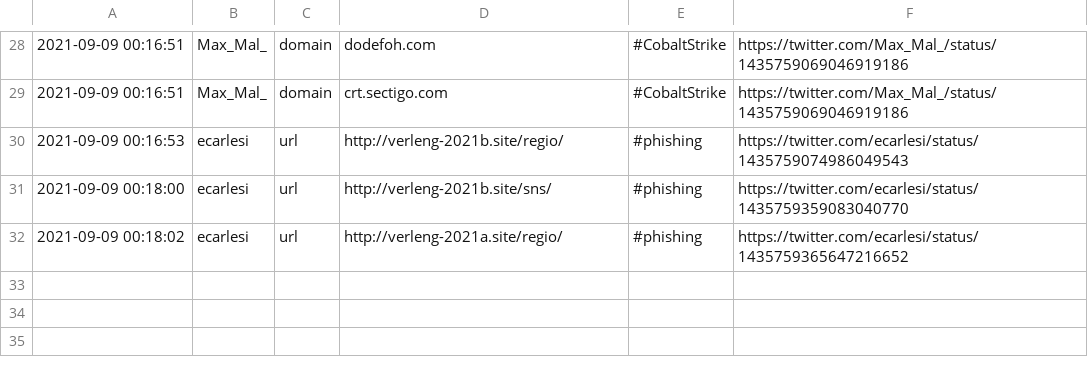
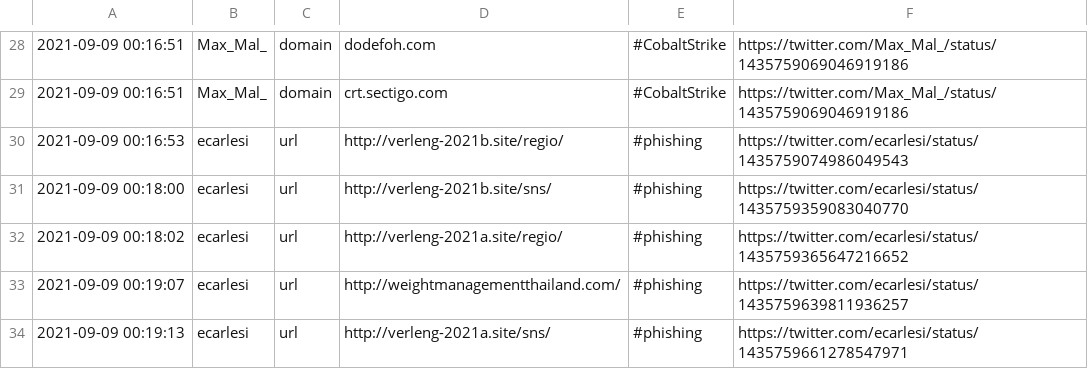
Before and after one commit to Shivammalaviya/TweetFeed, a CSV file: today.csv, drawn as a sheet; only a part is shown, gaps mark what is left out.

```diff
--- a/today.csv
+++ b/today.csv
@@ -32 +32,3 @@
 2021-09-09 00:18:02,ecarlesi,url,http://verleng-2021a.site/regio/,#phishing,https://twitter.com/ecarlesi/status/1435759365647216652
+2021-09-09 00:19:07,ecarlesi,url,http://weightmanagementthailand.com/,#phishing,https://twitter.com/ecarlesi/status/1435759639811936257
+2021-09-09 00:19:13,ecarlesi,url,http://verleng-2021a.site/sns/,#phishing,https://twitter.com/ecarlesi/status/1435759661278547971
```
Also changed, not shown: Sep_2021/20210909.csv, week.csv, 2 other files.
